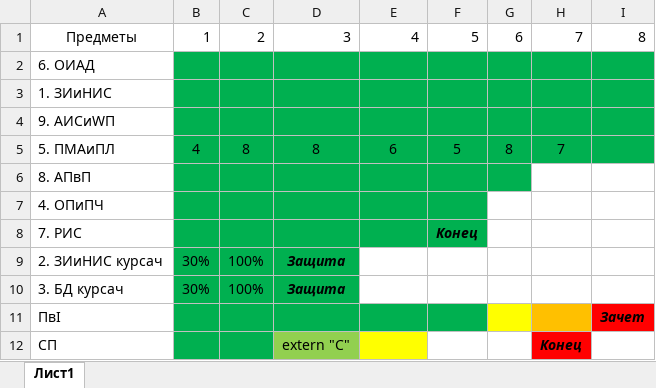
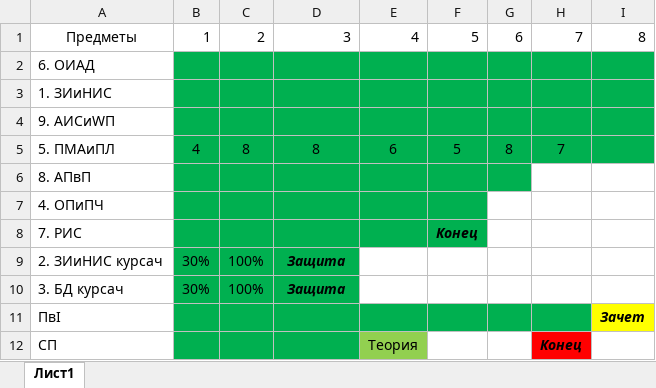
Before and after one commit to ShadowWolf91/3-2, an Excel workbook: 3-2 labs.xlsx, sheet Лист1, drawn as a sheet; only a part is shown; values as stored, in another font and other column widths than the file's, no borders; the diff names each change by its address in the sheet, - before the commit and + after, or states it on an @@ line.

```diff
--- a/3-2 labs.xlsx (sheet Лист1)
+++ b/3-2 labs.xlsx (sheet Лист1)
-G11 fill: #FFFF00
+G11 fill: #00B050
-H11 fill: #FFC000
+H11 fill: #00B050
-I11 fill: #FF0000
+I11 fill: #FFFF00
-D12: extern "C"
+D12: (empty)
-D12 fill: #92D050
+D12 fill: #00B050
-E12: (empty)
+E12: Теория
-E12 fill: #FFFF00
+E12 fill: #92D050
```
Also changed, not shown: 35 other files.
